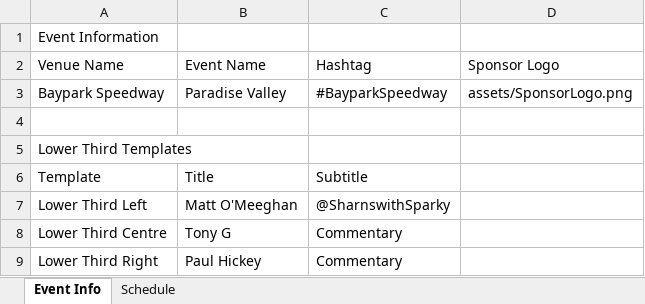
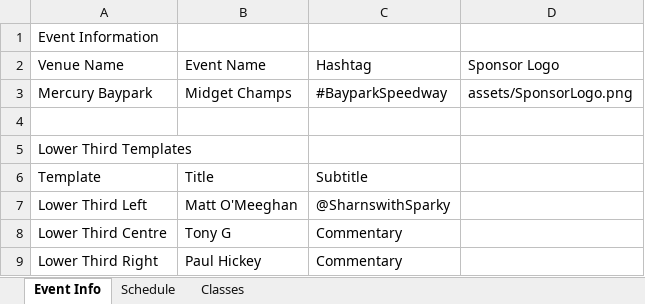
Before and after one commit to parkero2/Speedway-GFX, an Excel workbook: speedway-data.xlsx, sheet Event Info, drawn as a sheet; values as stored, in another font and other column widths than the file's, no borders; the diff names each change by its address in the sheet, - before the commit and + after, or states it on an @@ line.

Commit message:
Baypark latest

```diff
--- a/speedway-data.xlsx (sheet Event Info)
+++ b/speedway-data.xlsx (sheet Event Info)
+sheet tab: Classes
-A3 (Venue Name): Baypark Speedway
+A3 (Venue Name): Mercury Baypark
-B3 (Event Name): Paradise Valley
+B3 (Event Name): Midget Champs
```
Also changed, not shown: sheet Schedule, 15 other files.
